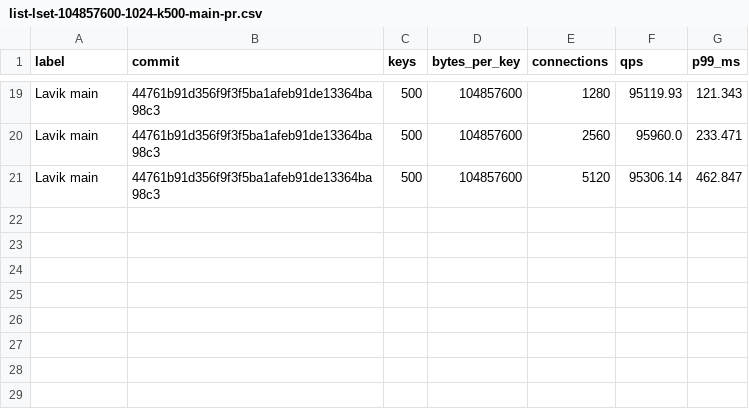
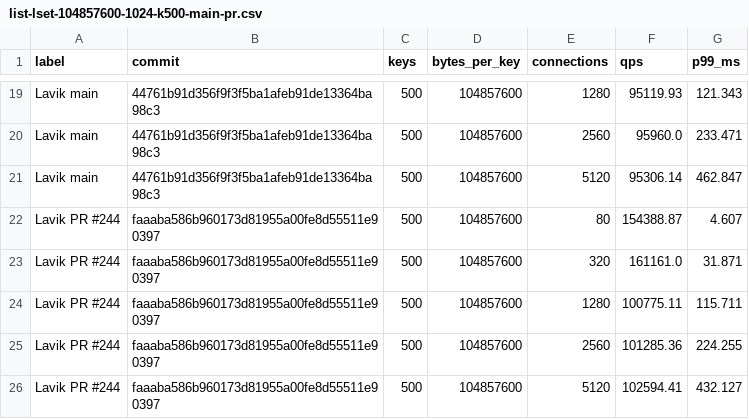
Before and after one commit to thweetkomputer/lavik, a CSV file: perf_reports/lavik-complex-structures-2026-09-26/list-lset-104857600-1024-k500-main-pr.csv, drawn as a sheet; only a part is shown, gaps mark what is left out; the diff names each change by its address in the sheet, - before the commit and + after, or states it on an @@ line.

Commit message:
perf: PR244 versus fresh main list 100MiB 1024B 500 keys

```diff
--- a/perf_reports/lavik-complex-structures-2026-09-26/list-lset-104857600-1024-k500-main-pr.csv
+++ b/perf_reports/lavik-complex-structures-2026-09-26/list-lset-104857600-1024-k500-main-pr.csv
+row 22: Lavik PR #244 | faaaba586b960173d81955a00fe8d55511e90397 | 500 | 104857600 | 80 | 154388.87 | 4.607
+row 23: Lavik PR #244 | faaaba586b960173d81955a00fe8d55511e90397 | 500 | 104857600 | 320 | 161161.0 | 31.871
+row 24: Lavik PR #244 | faaaba586b960173d81955a00fe8d55511e90397 | 500 | 104857600 | 1280 | 100775.11 | 115.711
+row 25: Lavik PR #244 | faaaba586b960173d81955a00fe8d55511e90397 | 500 | 104857600 | 2560 | 101285.36 | 224.255
+row 26: Lavik PR #244 | faaaba586b960173d81955a00fe8d55511e90397 | 500 | 104857600 | 5120 | 102594.41 | 432.127
```
Also changed, not shown: 40 other files.
